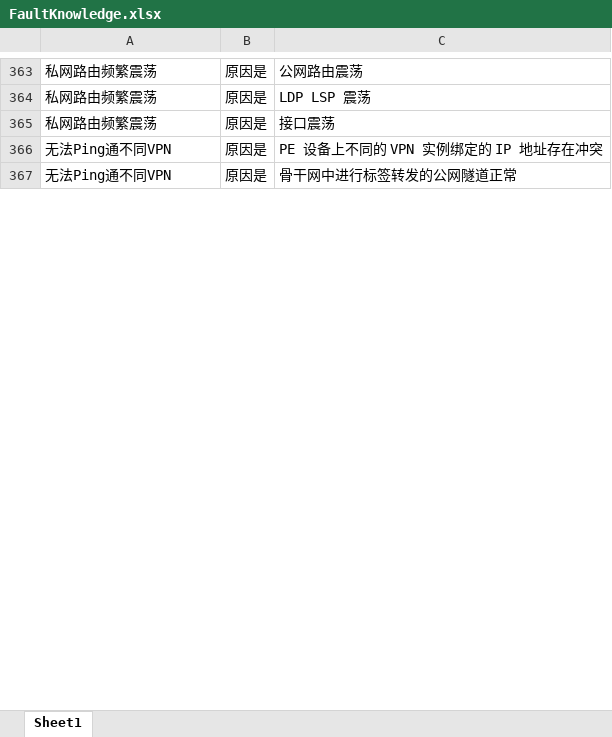
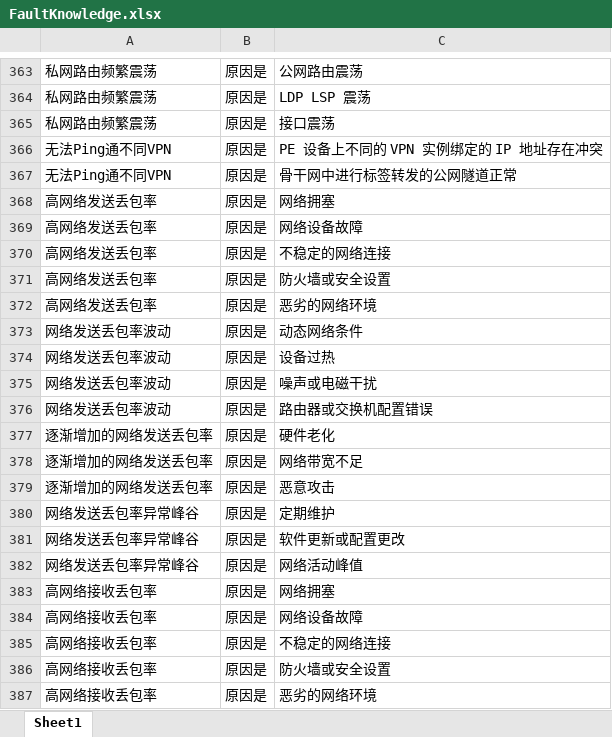
Before and after one commit to Zony7/gnn, an Excel workbook: dgl_version/gnn_data/data/FaultKnowledge.xlsx, sheet Sheet1, drawn as a sheet; only a part is shown, gaps mark what is left out; values as stored, in another font and other column widths than the file's, no borders; the diff covers the shown part only; the diff names each change by its address in the sheet, - before the commit and + after, or states it on an @@ line.

```diff
--- a/dgl_version/gnn_data/data/FaultKnowledge.xlsx (sheet Sheet1)
+++ b/dgl_version/gnn_data/data/FaultKnowledge.xlsx (sheet Sheet1)
+row 368: 高网络发送丢包率 | 原因是 | 网络拥塞
+row 369: 高网络发送丢包率 | 原因是 | 网络设备故障
+row 370: 高网络发送丢包率 | 原因是 | 不稳定的网络连接
+row 371: 高网络发送丢包率 | 原因是 | 防火墙或安全设置
+row 372: 高网络发送丢包率 | 原因是 | 恶劣的网络环境
+row 373: 网络发送丢包率波动 | 原因是 | 动态网络条件
+row 374: 网络发送丢包率波动 | 原因是 | 设备过热
+row 375: 网络发送丢包率波动 | 原因是 | 噪声或电磁干扰
+row 376: 网络发送丢包率波动 | 原因是 | 路由器或交换机配置错误
+row 377: 逐渐增加的网络发送丢包率 | 原因是 | 硬件老化
+row 378: 逐渐增加的网络发送丢包率 | 原因是 | 网络带宽不足
+row 379: 逐渐增加的网络发送丢包率 | 原因是 | 恶意攻击
+row 380: 网络发送丢包率异常峰谷 | 原因是 | 定期维护
+row 381: 网络发送丢包率异常峰谷 | 原因是 | 软件更新或配置更改
+row 382: 网络发送丢包率异常峰谷 | 原因是 | 网络活动峰值
+row 383: 高网络接收丢包率 | 原因是 | 网络拥塞
+row 384: 高网络接收丢包率 | 原因是 | 网络设备故障
+row 385: 高网络接收丢包率 | 原因是 | 不稳定的网络连接
+row 386: 高网络接收丢包率 | 原因是 | 防火墙或安全设置
+row 387: 高网络接收丢包率 | 原因是 | 恶劣的网络环境
```
Also changed, not shown: 214 added rows elsewhere in this sheet, dgl_version/gnn_data/data/三元组.xlsx, dgl_version/gnn_data/data/乱序三元组.xlsx, 51 other files.
